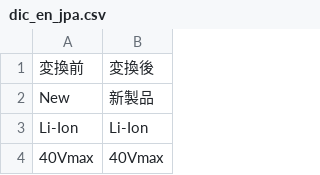
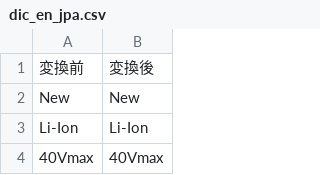
Before and after one commit to Takumihiramatsu/dic-csv, a CSV file: dic_en_jpa.csv, drawn as a sheet; only a part is shown.

Commit message:
Update dic_en_jpa.csv

```diff
--- a/dic_en_jpa.csv
+++ b/dic_en_jpa.csv
@@ -1,3 +1,3 @@
 変換前,変換後
-New,新製品
+New,New
 Li-Ion,Li-Ion
```
